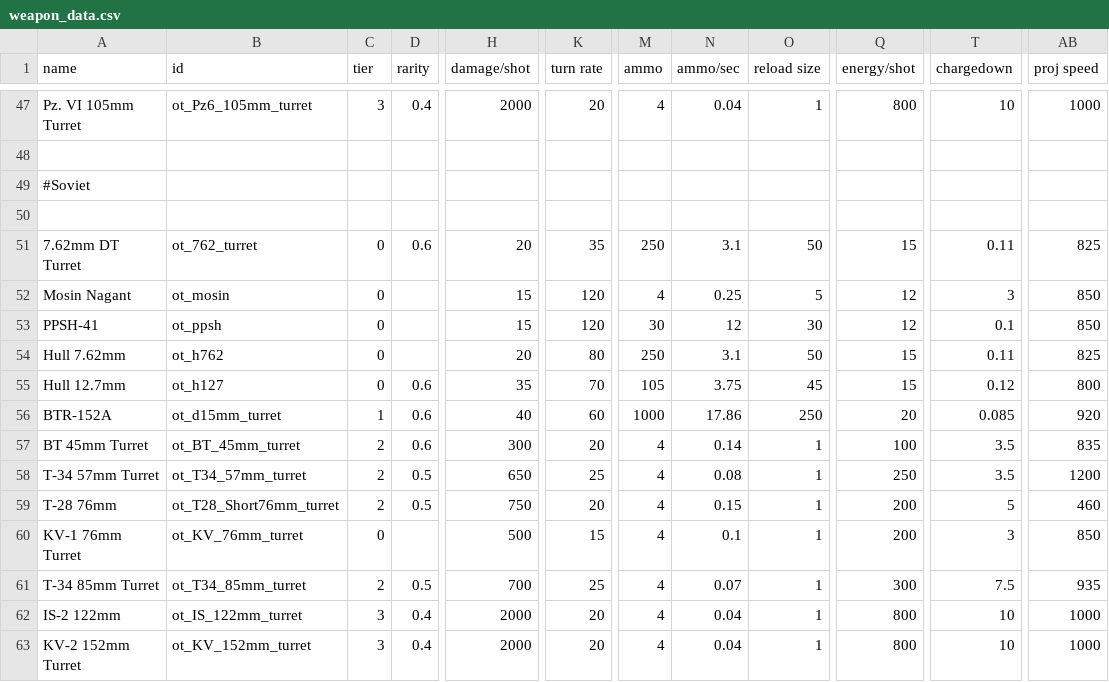
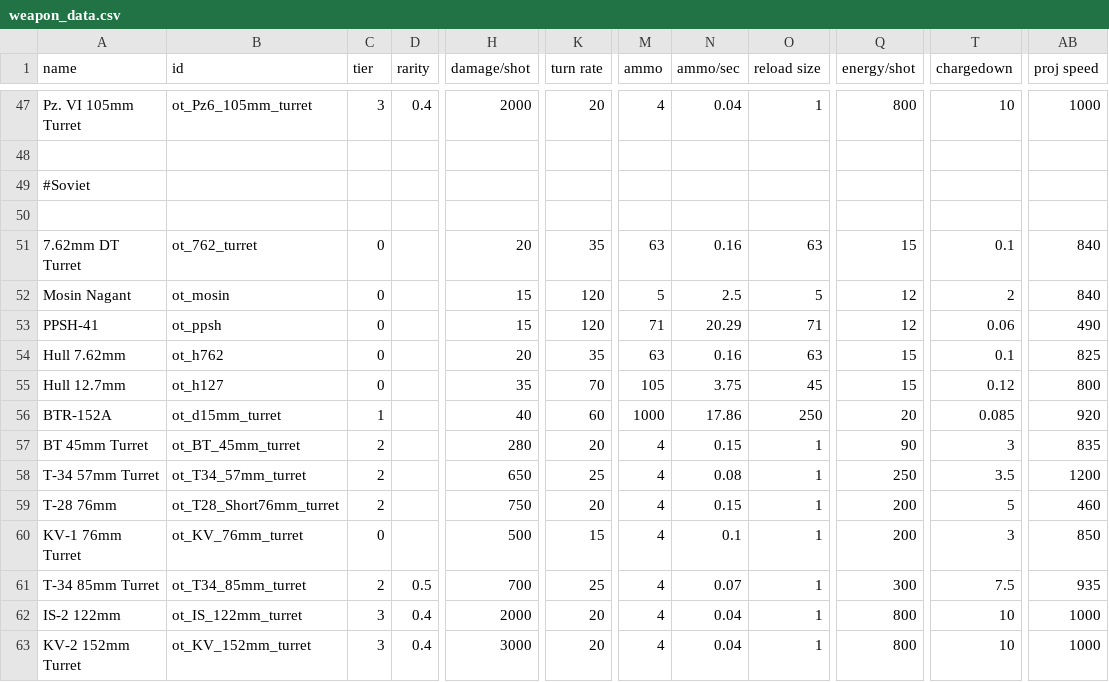
Before and after one commit to OfflcerSam/TankSector, a CSV file: data/weapons/weapon_data.csv, drawn as a sheet; only a part is shown, gaps mark what is left out; the diff covers the shown part only; the diff names each change by its address in the sheet, - before the commit and + after, or states it on an @@ line.

```diff
--- a/data/weapons/weapon_data.csv
+++ b/data/weapons/weapon_data.csv
-D51 (rarity): 0.6
+D51 (rarity): (empty)
-M51 (ammo): 250
+M51 (ammo): 63
-N51 (ammo/sec): 3.1
+N51 (ammo/sec): 0.16
-O51 (reload size): 50
+O51 (reload size): 63
-T51 (chargedown): 0.11
+T51 (chargedown): 0.1
-AB51 (proj speed): 825
+AB51 (proj speed): 840
-M52 (ammo): 4
+M52 (ammo): 5
-N52 (ammo/sec): 0.25
+N52 (ammo/sec): 2.5
-T52 (chargedown): 3
+T52 (chargedown): 2
-AB52 (proj speed): 850
+AB52 (proj speed): 840
-M53 (ammo): 30
+M53 (ammo): 71
-N53 (ammo/sec): 12
+N53 (ammo/sec): 20.29
-O53 (reload size): 30
+O53 (reload size): 71
-T53 (chargedown): 0.1
+T53 (chargedown): 0.06
-AB53 (proj speed): 850
+AB53 (proj speed): 490
-K54 (turn rate): 80
+K54 (turn rate): 35
-M54 (ammo): 250
+M54 (ammo): 63
-N54 (ammo/sec): 3.1
+N54 (ammo/sec): 0.16
-O54 (reload size): 50
+O54 (reload size): 63
-T54 (chargedown): 0.11
+T54 (chargedown): 0.1
-D55:D57 (rarity): 0.6
+D55:D57 (rarity): (empty)
-H57 (damage/shot): 300
+H57 (damage/shot): 280
-N57 (ammo/sec): 0.14
+N57 (ammo/sec): 0.15
-Q57 (energy/shot): 100
+Q57 (energy/shot): 90
-T57 (chargedown): 3.5
+T57 (chargedown): 3
-D58:D59 (rarity): 0.5
+D58:D59 (rarity): (empty)
-H63 (damage/shot): 2000
+H63 (damage/shot): 3000
```
Also changed, not shown: 25 edited cells elsewhere in this file, data/hulls/ship_data.csv, data/strings/descriptions.csv, 10 other files.
